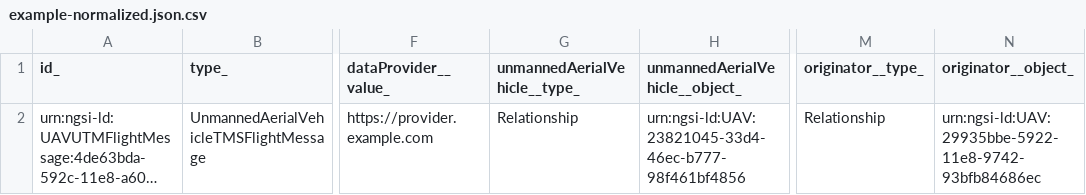
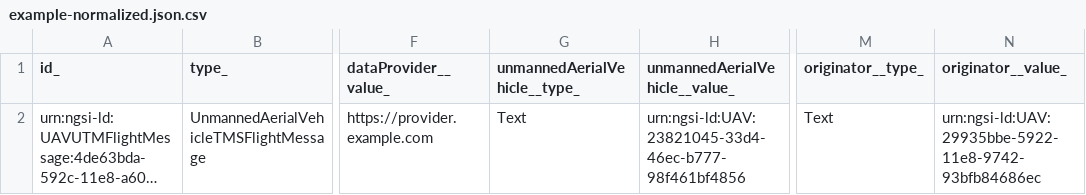
Before and after one commit to smart-data-models/dataModel.UnmannedAerialVehicle, a CSV file: UnmannedAerialVehicleTMSFlightMessage/examples/example-normalized.json.csv, drawn as a sheet; only a part is shown, gaps mark what is left out; long unchanged cells end in …; the diff names each change by its address in the sheet, - before the commit and + after, or states it on an @@ line.

Commit message:
Exported example to csv example-normalized.json

```diff
--- a/UnmannedAerialVehicleTMSFlightMessage/examples/example-normalized.json.csv
+++ b/UnmannedAerialVehicleTMSFlightMessage/examples/example-normalized.json.csv
-H1: unmannedAerialVehicle__object_
+H1: unmannedAerialVehicle__value_
-N1: originator__object_
+N1: originator__value_
-G2 (unmannedAerialVehicle__type_): Relationship
+G2 (unmannedAerialVehicle__type_): Text
-M2 (originator__type_): Relationship
+M2 (originator__type_): Text
```
